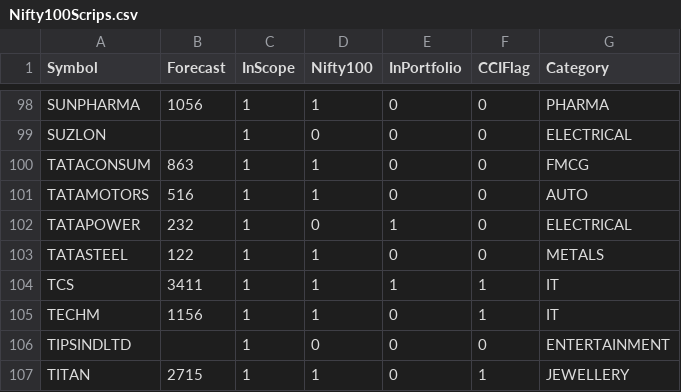
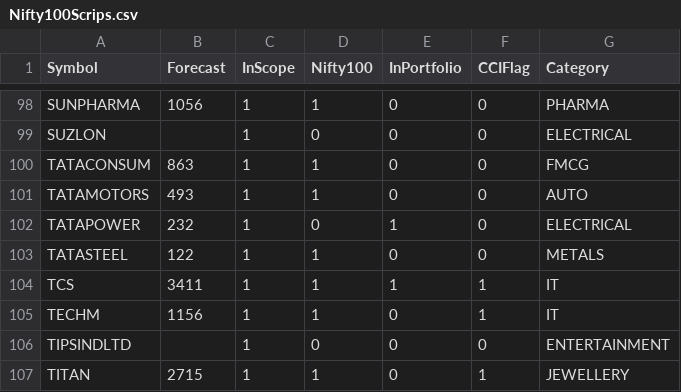
Before and after one commit to ankit-rathi/Data-Science-with-Python, a CSV file: Stock_Analysis/data/Nifty100Scrips.csv, drawn as a sheet; only a part is shown, gaps mark what is left out.

Commit message:
Update Nifty100Scrips.csv

```diff
--- a/Stock_Analysis/data/Nifty100Scrips.csv
+++ b/Stock_Analysis/data/Nifty100Scrips.csv
@@ -100,3 +100,3 @@ SUZLON,,1,0,0,0,ELECTRICAL
 TATACONSUM,863,1,1,0,0,FMCG
-TATAMOTORS,516,1,1,0,0,AUTO
+TATAMOTORS,493,1,1,0,0,AUTO
 TATAPOWER,232,1,0,1,0,ELECTRICAL
```
